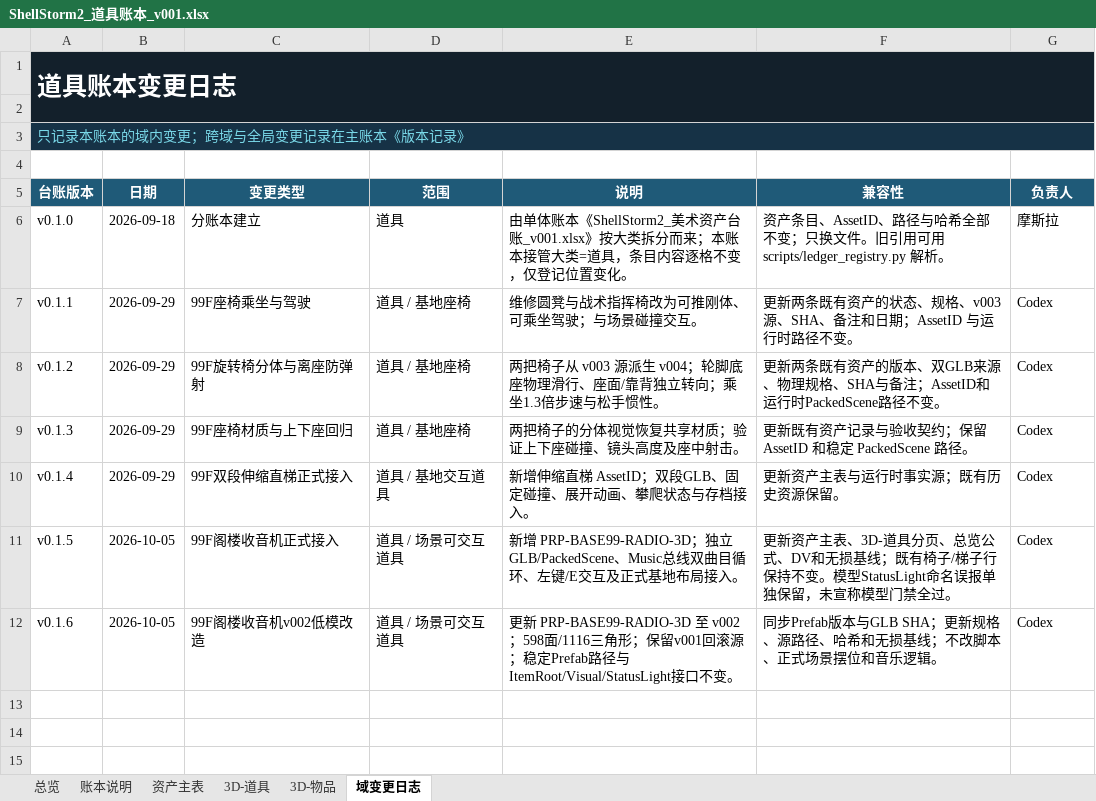
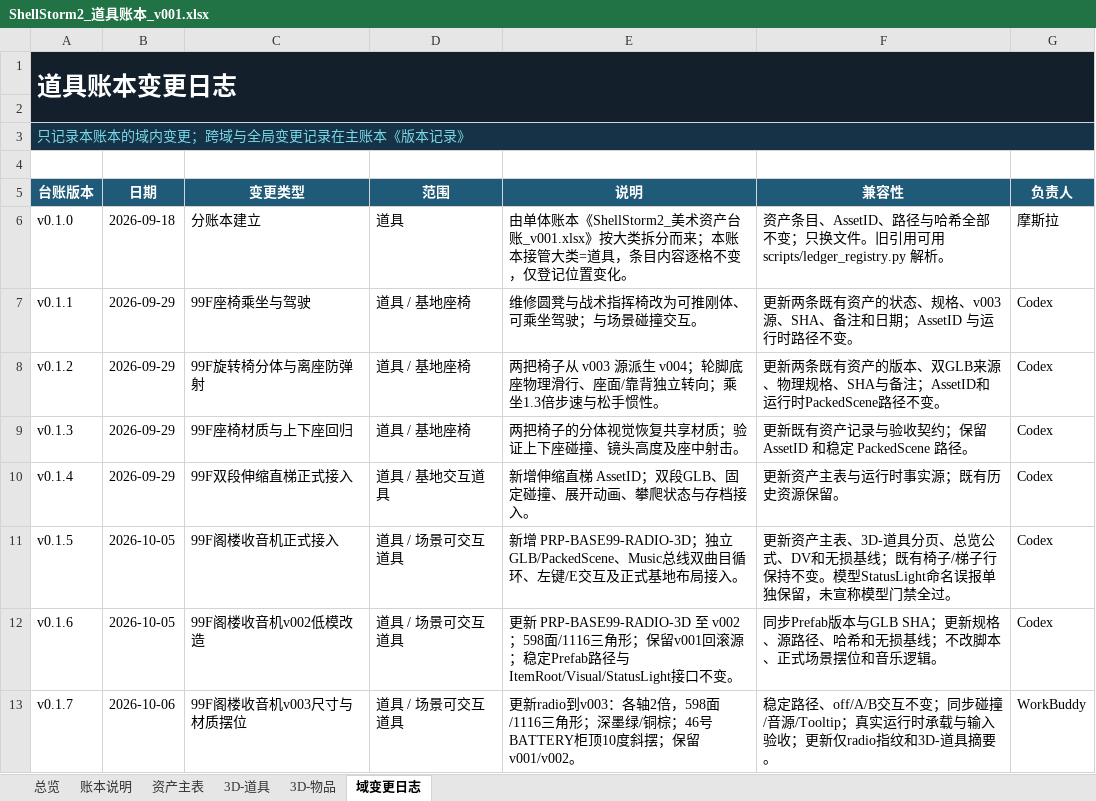
Before and after one commit to summercard/ShellStorm2, an Excel workbook: assets/registry/ledgers/ShellStorm2_道具账本_v001.xlsx, sheet 域变更日志, drawn as a sheet; values as stored, in another font and other column widths than the file's, no borders; the diff names each change by its address in the sheet, - before the commit and + after, or states it on an @@ line.

```diff
--- a/assets/registry/ledgers/ShellStorm2_道具账本_v001.xlsx (sheet 域变更日志)
+++ b/assets/registry/ledgers/ShellStorm2_道具账本_v001.xlsx (sheet 域变更日志)
+row 13: v0.1.7 | 2026-10-06 | 99F阁楼收音机v003尺寸与材质摆位 | 道具 / 场景可交互道具 | 更新radio到v003：各轴2倍，598面/1116三角形；深墨绿/铜棕；46号BATTERY柜顶10度斜摆；保留v001/v002。 | 稳定路径、off/A/B交互不变；同步碰撞/音源/Tooltip；真实运行时承载与输入验收；更新仅radio指纹和3D-道具摘要。 | WorkBuddy
```
Also changed, not shown: sheet 3D-道具, sheet 资产主表, 13 other files.
